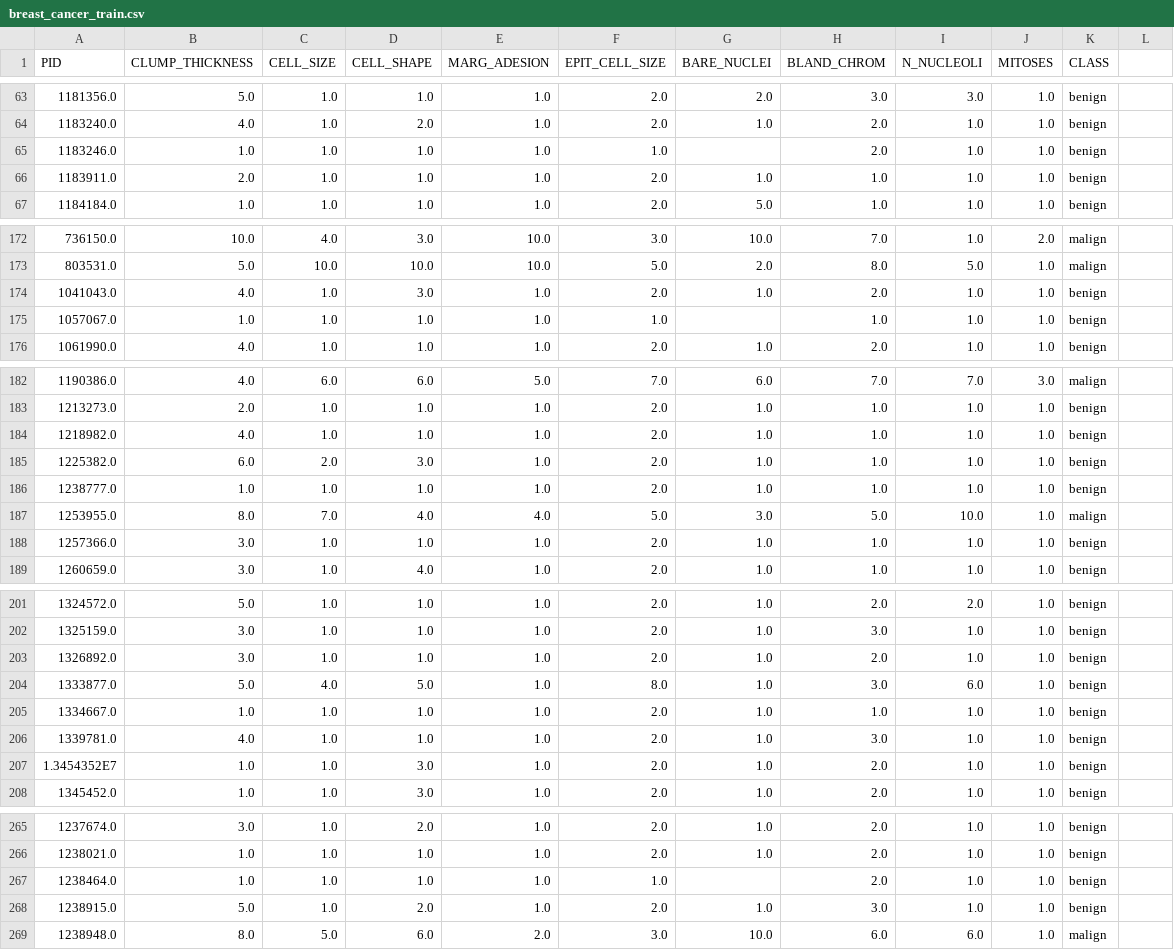
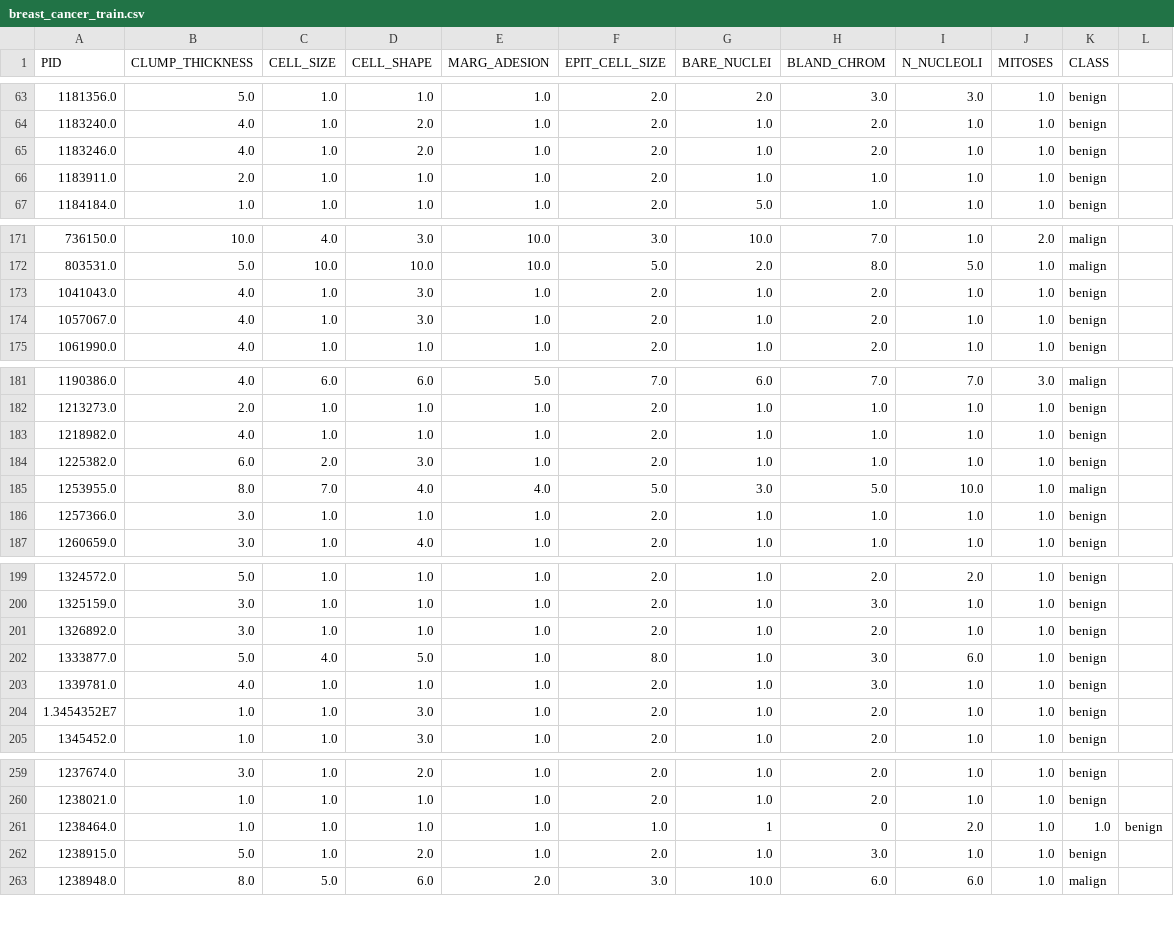
Before and after one commit to JethroDevon/K-Nearest-Neighbour, a CSV file: breast_cancer_train.csv, drawn as a sheet; only a part is shown, gaps mark what is left out; the diff covers the shown part only.

```diff
--- a/breast_cancer_train.csv
+++ b/breast_cancer_train.csv
@@ -64,3 +64,3 @@
 1183240.0,4.0,1.0,2.0,1.0,2.0,1.0,2.0,1.0,1.0,"benign"
-1183246.0,1.0,1.0,1.0,1.0,1.0,,2.0,1.0,1.0,"benign"
+1183246.0,4.0,1.0,2.0,1.0,2.0,1.0,2.0,1.0,1.0,"benign"
 1183911.0,2.0,1.0,1.0,1.0,2.0,1.0,1.0,1.0,1.0,"benign"
@@ -174,3 +173,3 @@
 1041043.0,4.0,1.0,3.0,1.0,2.0,1.0,2.0,1.0,1.0,"benign"
-1057067.0,1.0,1.0,1.0,1.0,1.0,,1.0,1.0,1.0,"benign"
+1057067.0,4.0,1.0,3.0,1.0,2.0,1.0,2.0,1.0,1.0,"benign"
 1061990.0,4.0,1.0,1.0,1.0,2.0,1.0,2.0,1.0,1.0,"benign"
@@ -185,3 +184,2 @@
 1225382.0,6.0,2.0,3.0,1.0,2.0,1.0,1.0,1.0,1.0,"benign"
-1238777.0,1.0,1.0,1.0,1.0,2.0,1.0,1.0,1.0,1.0,"benign"
 1253955.0,8.0,7.0,4.0,4.0,5.0,3.0,5.0,10.0,1.0,"malign"
@@ -204,3 +202,2 @@
 1333877.0,5.0,4.0,5.0,1.0,8.0,1.0,3.0,6.0,1.0,"benign"
-1334667.0,1.0,1.0,1.0,1.0,2.0,1.0,1.0,1.0,1.0,"benign"
 1339781.0,4.0,1.0,1.0,1.0,2.0,1.0,3.0,1.0,1.0,"benign"
@@ -266,3 +260,3 @@
 1238021.0,1.0,1.0,1.0,1.0,2.0,1.0,2.0,1.0,1.0,"benign"
-1238464.0,1.0,1.0,1.0,1.0,1.0,,2.0,1.0,1.0,"benign"
+1238464.0,1.0,1.0,1.0,1.0,1.0,1,0,2.0,1.0,1.0,"benign"
 1238915.0,5.0,1.0,2.0,1.0,2.0,1.0,3.0,1.0,1.0,"benign"
```
Also changed, not shown: 8 removed rows and 11 edited cells elsewhere in this file, 15 other files.
